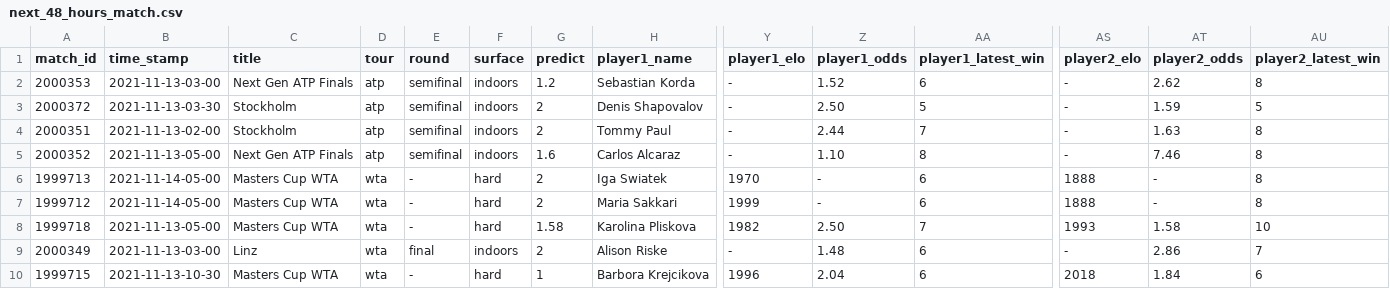
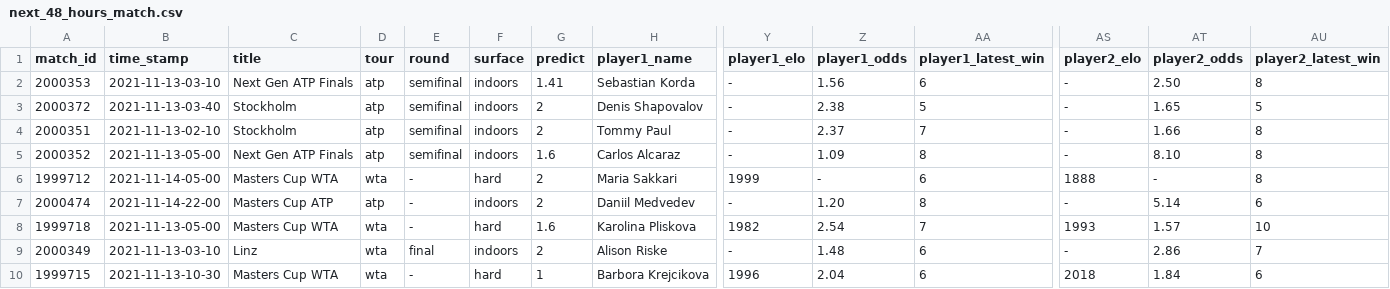
Before and after one commit to ebijun1007/tennis_major_tour_scraper, a CSV file: data/next_48_hours_match.csv, drawn as a sheet; only a part is shown, gaps mark what is left out; removed rows and columns are numbered as before the commit, all else as after; rows hold the shown columns only; the diff names each change by its address in the sheet, - before the commit and + after, or states it on an @@ line.

Commit message:
Update Match Schedules

```diff
--- a/data/next_48_hours_match.csv
+++ b/data/next_48_hours_match.csv
-B2 (time_stamp): 2021-11-13-03-00
+B2 (time_stamp): 2021-11-13-03-10
-G2 (predict): 1.2
+G2 (predict): 1.41
-Z2 (player1_odds): 1.52
+Z2 (player1_odds): 1.56
-AT2 (player2_odds): 2.62
+AT2 (player2_odds): 2.50
-B3 (time_stamp): 2021-11-13-03-30
+B3 (time_stamp): 2021-11-13-03-40
-Z3 (player1_odds): 2.50
+Z3 (player1_odds): 2.38
-AT3 (player2_odds): 1.59
+AT3 (player2_odds): 1.65
-B4 (time_stamp): 2021-11-13-02-00
+B4 (time_stamp): 2021-11-13-02-10
-Z4 (player1_odds): 2.44
+Z4 (player1_odds): 2.37
-AT4 (player2_odds): 1.63
+AT4 (player2_odds): 1.66
-Z5 (player1_odds): 1.10
+Z5 (player1_odds): 1.09
-AT5 (player2_odds): 7.46
+AT5 (player2_odds): 8.10
-row 6: 1999713 | 2021-11-14-05-00 | Masters Cup WTA | wta | - | hard | 2 | Iga Swiatek | 1970 | - | 6 | 1888 | - | 8
+row 7: 2000474 | 2021-11-14-22-00 | Masters Cup ATP | atp | - | indoors | 2 | Daniil Medvedev | - | 1.20 | 8 | - | 5.14 | 6
-G8 (predict): 1.58
+G8 (predict): 1.6
-Z8 (player1_odds): 2.50
+Z8 (player1_odds): 2.54
-AT8 (player2_odds): 1.58
+AT8 (player2_odds): 1.57
-B9 (time_stamp): 2021-11-13-03-00
+B9 (time_stamp): 2021-11-13-03-10
```
Also changed, not shown: 6 other files.
